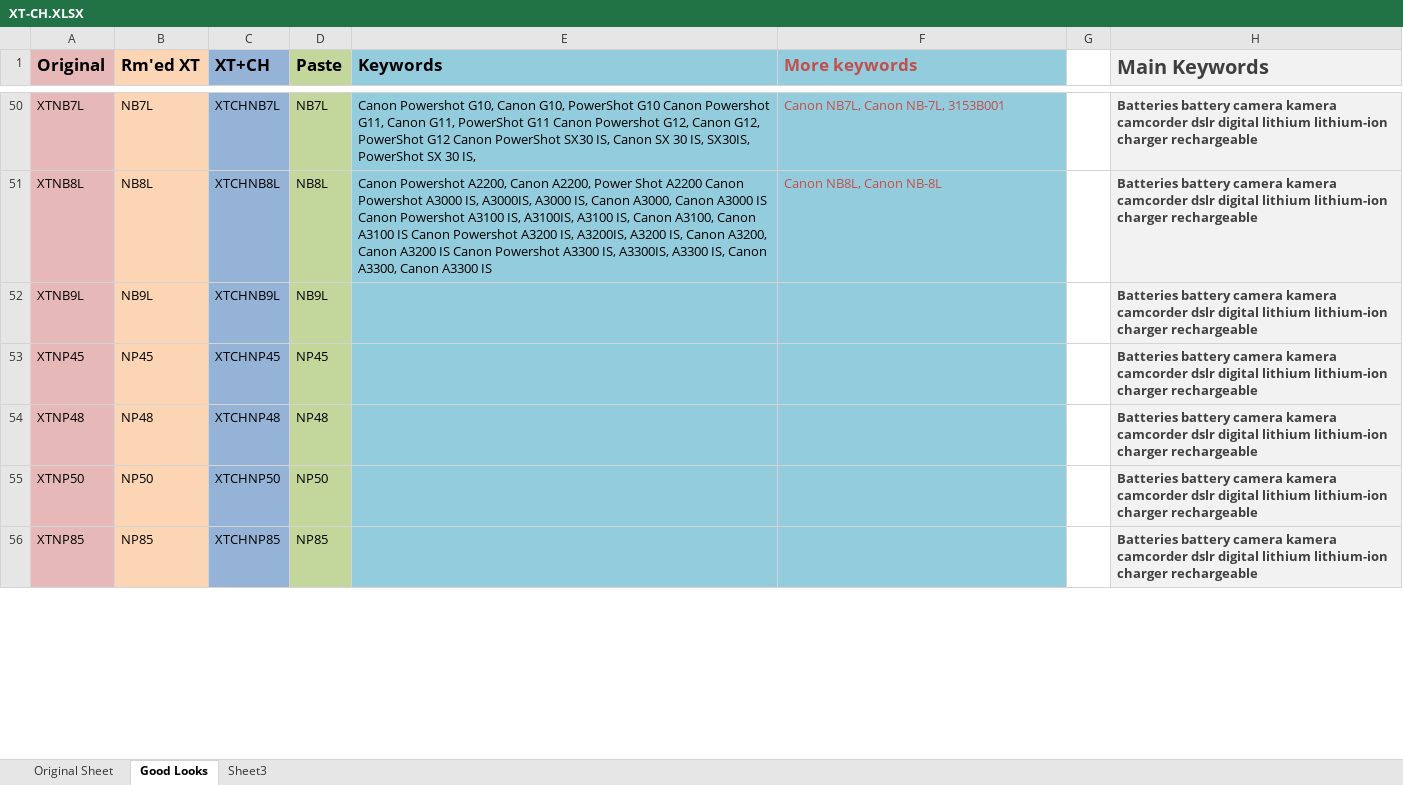
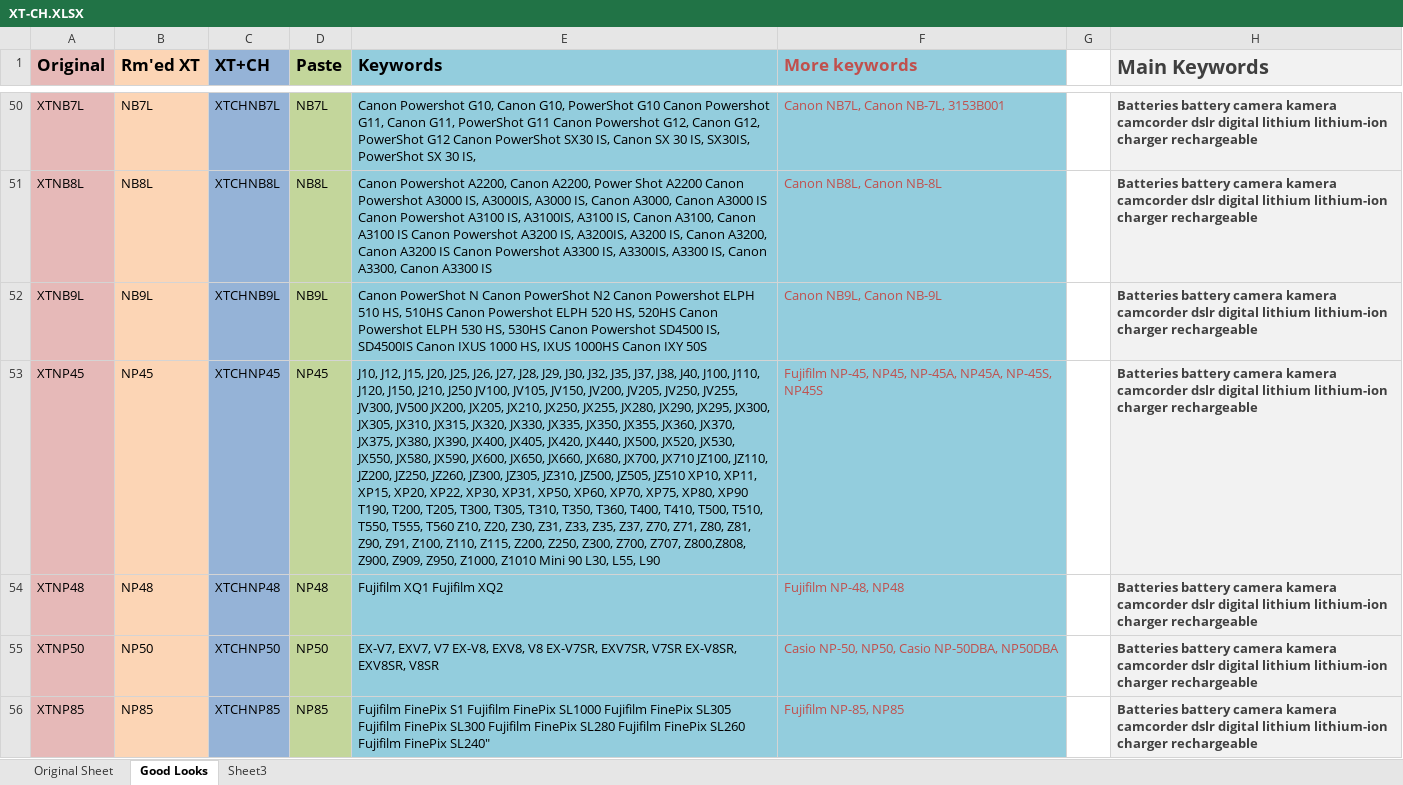
Before and after one commit to briggsoft/MAZ-KW, an Excel workbook: XT-CH.XLSX, sheet Good Looks, drawn as a sheet; only a part is shown, gaps mark what is left out; values as stored, in another font and other column widths than the file's, no borders; the diff covers the shown part only; the diff names each change by its address in the sheet, - before the commit and + after, or states it on an @@ line.

Commit message:
modified:   XT-CH.XLSX

```diff
--- a/XT-CH.XLSX (sheet Good Looks)
+++ b/XT-CH.XLSX (sheet Good Looks)
-E52 (Keywords): (empty)
+E52 (Keywords): Canon PowerShot N Canon PowerShot N2 Canon Powershot ELPH 510 HS, 510HS Canon Powershot ELPH 520 HS, 520HS Canon Powershot ELPH 530 HS, 530HS Canon Powershot SD4500 IS, SD4500IS Canon IXUS 1000 HS, IXUS 1000HS Canon IXY 50S
-F52 (More keywords): (empty)
+F52 (More keywords): Canon NB9L, Canon NB-9L
-E53 (Keywords): (empty)
+E53 (Keywords): J10, J12, J15, J20, J25, J26, J27, J28, J29, J30, J32, J35, J37, J38, J40, J100, J110, J120, J150, J210, J250 JV100, JV105, JV150, JV200, JV205, JV250, JV255, JV300, JV500 JX200, JX205, JX210, JX250, JX255, JX280, JX290, JX295, JX300, JX305, JX310, JX315, JX320, JX330, JX335, JX350, JX355, JX360, JX370, JX375, JX380, JX390, JX400, JX405, JX420, JX440, JX500, JX520, JX530, JX550, JX580, JX590, JX600, JX650, JX660, JX680, JX700, JX710 JZ100, JZ110, JZ200, JZ250, JZ260, JZ300, JZ305, JZ310, JZ500, JZ505, JZ510 XP10, XP11, XP15, XP20, XP22, XP30, XP31, XP50, XP60, XP70, XP75, XP80, XP90 T190, T200, T205, T300, T305, T310, T350, T360, T400, T410, T500, T510, T550, T555, T560 Z10, Z20, Z30, Z31, Z33, Z35, Z37, Z70, Z71, Z80, Z81, Z90, Z91, Z100, Z110, Z115, Z200, Z250, Z300, Z700, Z707, Z800,Z808, Z900, Z909, Z950, Z1000, Z1010 Mini 90 L30, L55, L90
-F53 (More keywords): (empty)
+F53 (More keywords): Fujifilm NP-45, NP45, NP-45A, NP45A, NP-45S, NP45S
-E54 (Keywords): (empty)
+E54 (Keywords): Fujifilm XQ1 Fujifilm XQ2
-F54 (More keywords): (empty)
+F54 (More keywords): Fujifilm NP-48, NP48
-E55 (Keywords): (empty)
+E55 (Keywords): EX-V7, EXV7, V7 EX-V8, EXV8, V8 EX-V7SR, EXV7SR, V7SR EX-V8SR, EXV8SR, V8SR
-F55 (More keywords): (empty)
+F55 (More keywords): Casio NP-50, NP50, Casio NP-50DBA, NP50DBA
-E56 (Keywords): (empty)
+E56 (Keywords): Fujifilm FinePix S1 Fujifilm FinePix SL1000 Fujifilm FinePix SL305 Fujifilm FinePix SL300 Fujifilm FinePix SL280 Fujifilm FinePix SL260 Fujifilm FinePix SL240"
-F56 (More keywords): (empty)
+F56 (More keywords): Fujifilm NP-85, NP85
```
Also changed, not shown: 70 edited cells elsewhere in this sheet.
